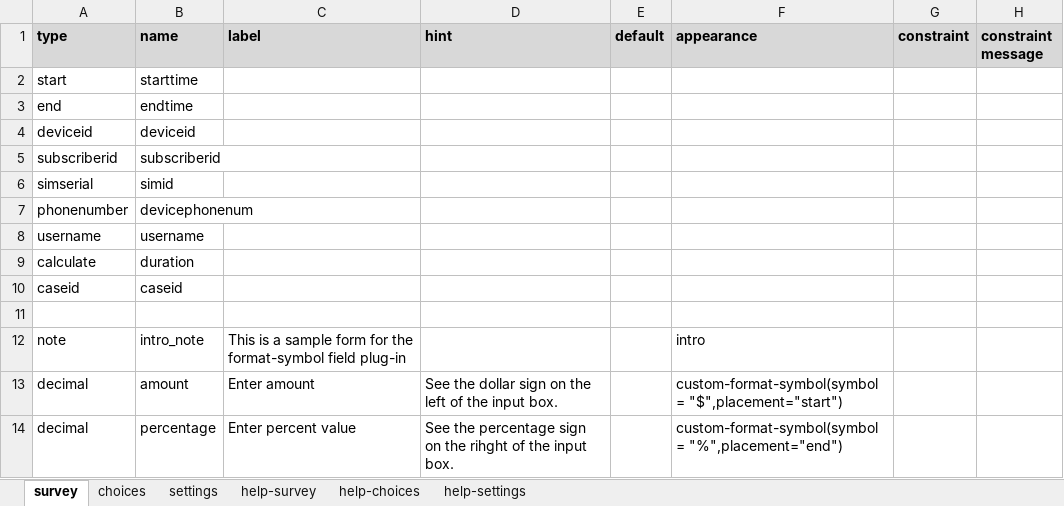
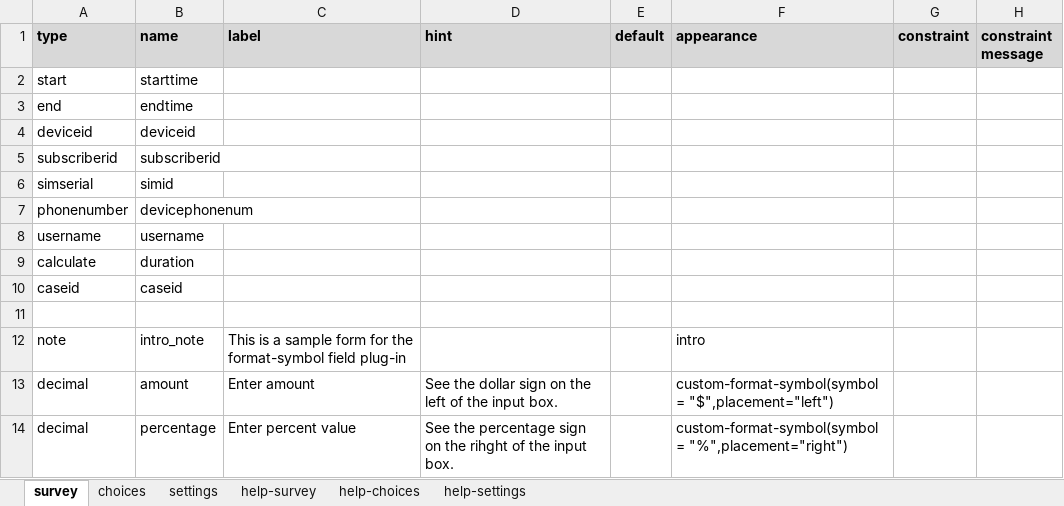
Before and after one commit to surveycto/format-symbol, an Excel workbook: extras/sample-form/Sample form - Format symbol field plug-in.xlsx, sheet survey, drawn as a sheet; only a part is shown; values as stored, in another font and other column widths than the file's, no borders; conditional formats not drawn; the diff names each change by its address in the sheet, - before the commit and + after, or states it on an @@ line.

Commit message:
change parameter name
start to left
end to right

```diff
--- a/extras/sample-form/Sample form - Format symbol field plug-in.xlsx (sheet survey)
+++ b/extras/sample-form/Sample form - Format symbol field plug-in.xlsx (sheet survey)
-F13 (appearance): custom-format-symbol(symbol = "$",placement="start")
+F13 (appearance): custom-format-symbol(symbol = "$",placement="left")
-F14 (appearance): custom-format-symbol(symbol = "%",placement="end")
+F14 (appearance): custom-format-symbol(symbol = "%",placement="right")
```
Also changed, not shown: sheet settings, 4 other files.
